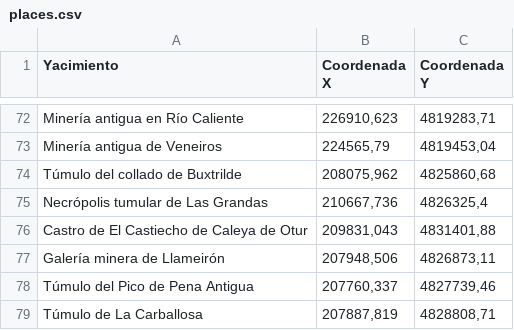
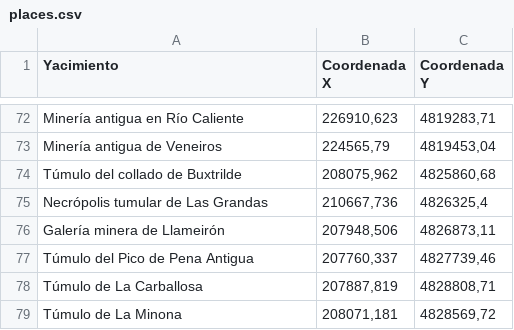
Before and after one commit to raulng9/Arq, a CSV file: places.csv, drawn as a sheet; only a part is shown, gaps mark what is left out; the shorter side is filled out with more unchanged rows.

Commit message:
Remove place with wrong coordinates

```diff
--- a/places.csv
+++ b/places.csv
@@ -75,3 +75,2 @@ Túmulo del collado de Buxtrilde,"208075,962","4825860,68"
 Necrópolis tumular de Las Grandas,"210667,736","4826325,4"
-Castro de El Castiecho de Caleya de Otur,"209831,043","4831401,88"
 Galería minera de Llameirón,"207948,506","4826873,11"
```
